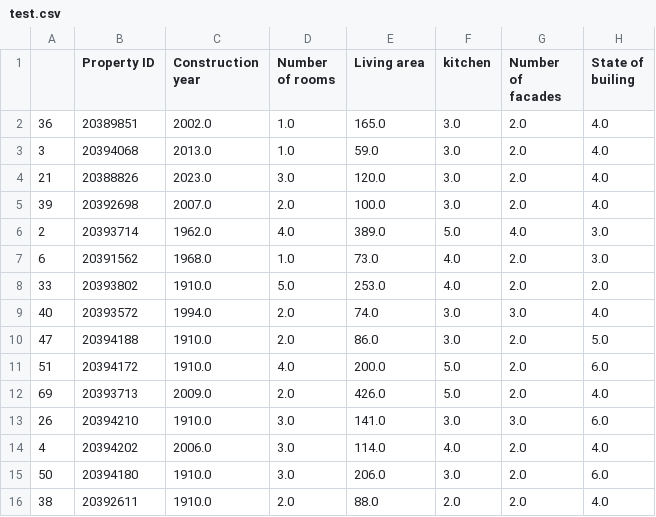
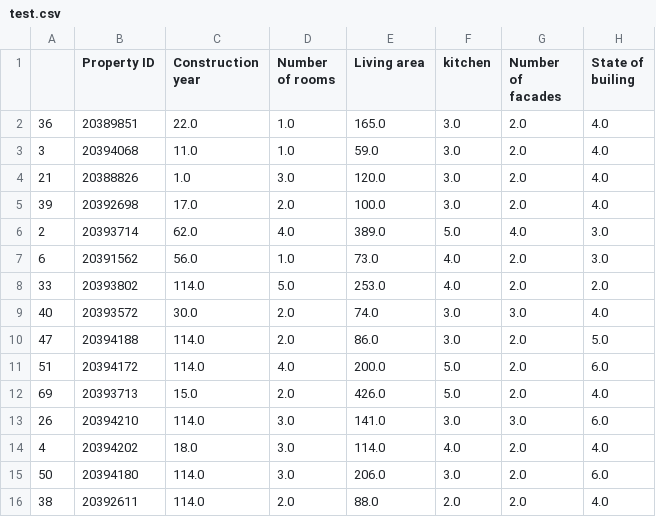
Before and after one commit to Rasmita-D/immoeliza-pipeline, a CSV file: data/test.csv, drawn as a sheet; only a part is shown; the diff names each change by its address in the sheet, - before the commit and + after, or states it on an @@ line.

```diff
--- a/data/test.csv
+++ b/data/test.csv
-C2 (Construction year): 2002.0
+C2 (Construction year): 22.0
-C3 (Construction year): 2013.0
+C3 (Construction year): 11.0
-C4 (Construction year): 2023.0
+C4 (Construction year): 1.0
-C5 (Construction year): 2007.0
+C5 (Construction year): 17.0
-C6 (Construction year): 1962.0
+C6 (Construction year): 62.0
-C7 (Construction year): 1968.0
+C7 (Construction year): 56.0
-C8 (Construction year): 1910.0
+C8 (Construction year): 114.0
-C9 (Construction year): 1994.0
+C9 (Construction year): 30.0
-C10:C11 (Construction year): 1910.0
+C10:C11 (Construction year): 114.0
-C12 (Construction year): 2009.0
+C12 (Construction year): 15.0
-C13 (Construction year): 1910.0
+C13 (Construction year): 114.0
-C14 (Construction year): 2006.0
+C14 (Construction year): 18.0
-C15:C16 (Construction year): 1910.0
+C15:C16 (Construction year): 114.0
```
Also changed, not shown: data/train.csv, 9 other files.
